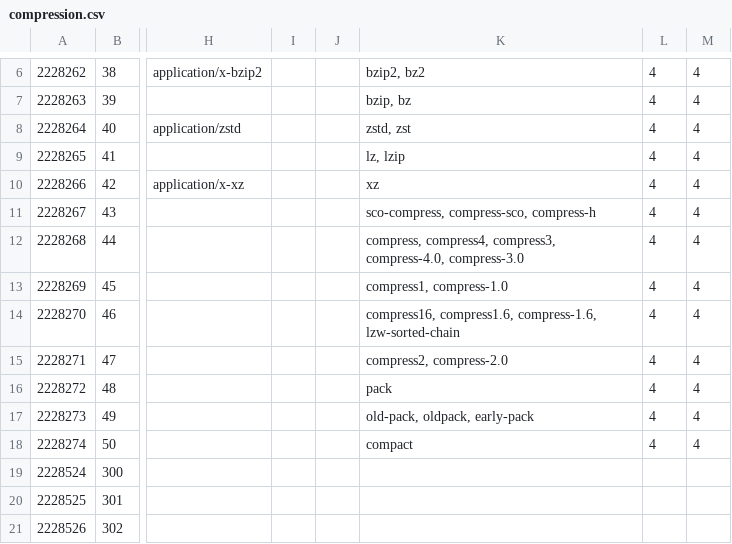
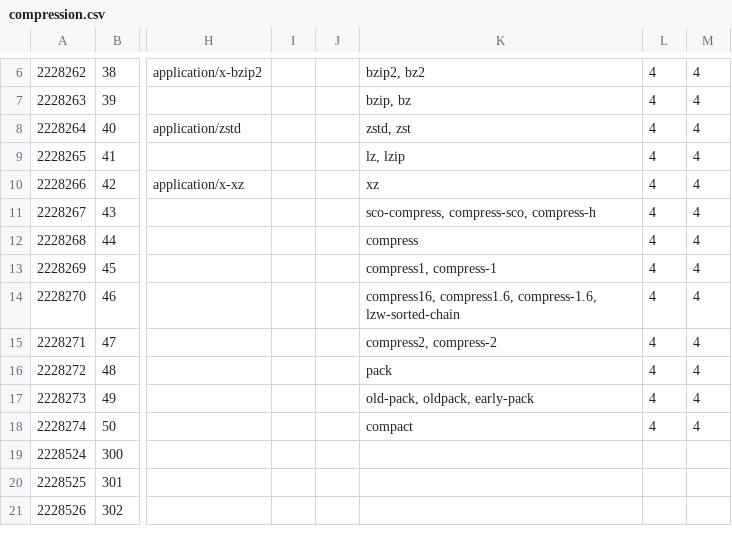
Before and after one commit to collectivetoolbox/collectivetoolbox, a CSV file: src/formats/dcdata/data/categories/formats/compression.csv, drawn as a sheet; only a part is shown, gaps mark what is left out; the diff names each change by its address in the sheet, - before the commit and + after, or states it on an @@ line.

Commit message:
data: Clean up compression aliases; fixes

```diff
--- a/src/formats/dcdata/data/categories/formats/compression.csv
+++ b/src/formats/dcdata/data/categories/formats/compression.csv
-K12: compress, compress4, compress3, compress-4.0, compress-3.0
+K12: compress
-K13: compress1, compress-1.0
+K13: compress1, compress-1
-K15: compress2, compress-2.0
+K15: compress2, compress-2
```
Also changed, not shown: 1 other file.
